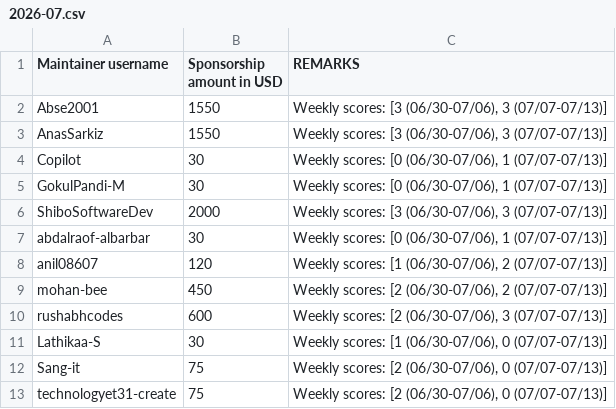
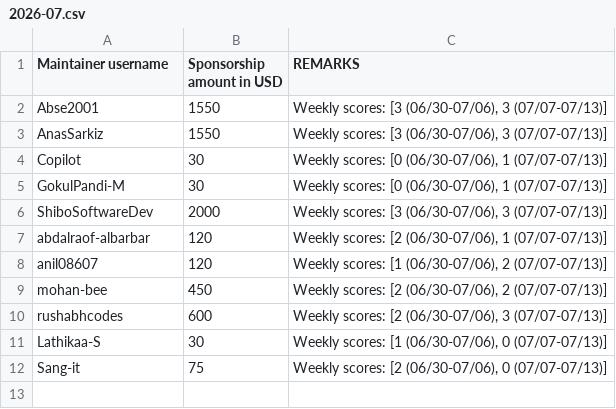
Before and after one commit to tscircuit/contribution-tracker, a CSV file: sponsorships/2026-07.csv, drawn as a sheet.

```diff
--- a/sponsorships/2026-07.csv
+++ b/sponsorships/2026-07.csv
@@ -6,3 +6,3 @@ GokulPandi-M,30,"Weekly scores: [0 (06/30-07/06), 1 (07/07-07/13)]"
 ShiboSoftwareDev,2000,"Weekly scores: [3 (06/30-07/06), 3 (07/07-07/13)]"
-abdalraof-albarbar,30,"Weekly scores: [0 (06/30-07/06), 1 (07/07-07/13)]"
+abdalraof-albarbar,120,"Weekly scores: [2 (06/30-07/06), 1 (07/07-07/13)]"
 anil08607,120,"Weekly scores: [1 (06/30-07/06), 2 (07/07-07/13)]"
@@ -12,2 +12 @@ Lathikaa-S,30,"Weekly scores: [1 (06/30-07/06), 0 (07/07-07/13)]"
 Sang-it,75,"Weekly scores: [2 (06/30-07/06), 0 (07/07-07/13)]"
-technologyet31-create,75,"Weekly scores: [2 (06/30-07/06), 0 (07/07-07/13)]"
```
Also changed, not shown: 15 other files.
